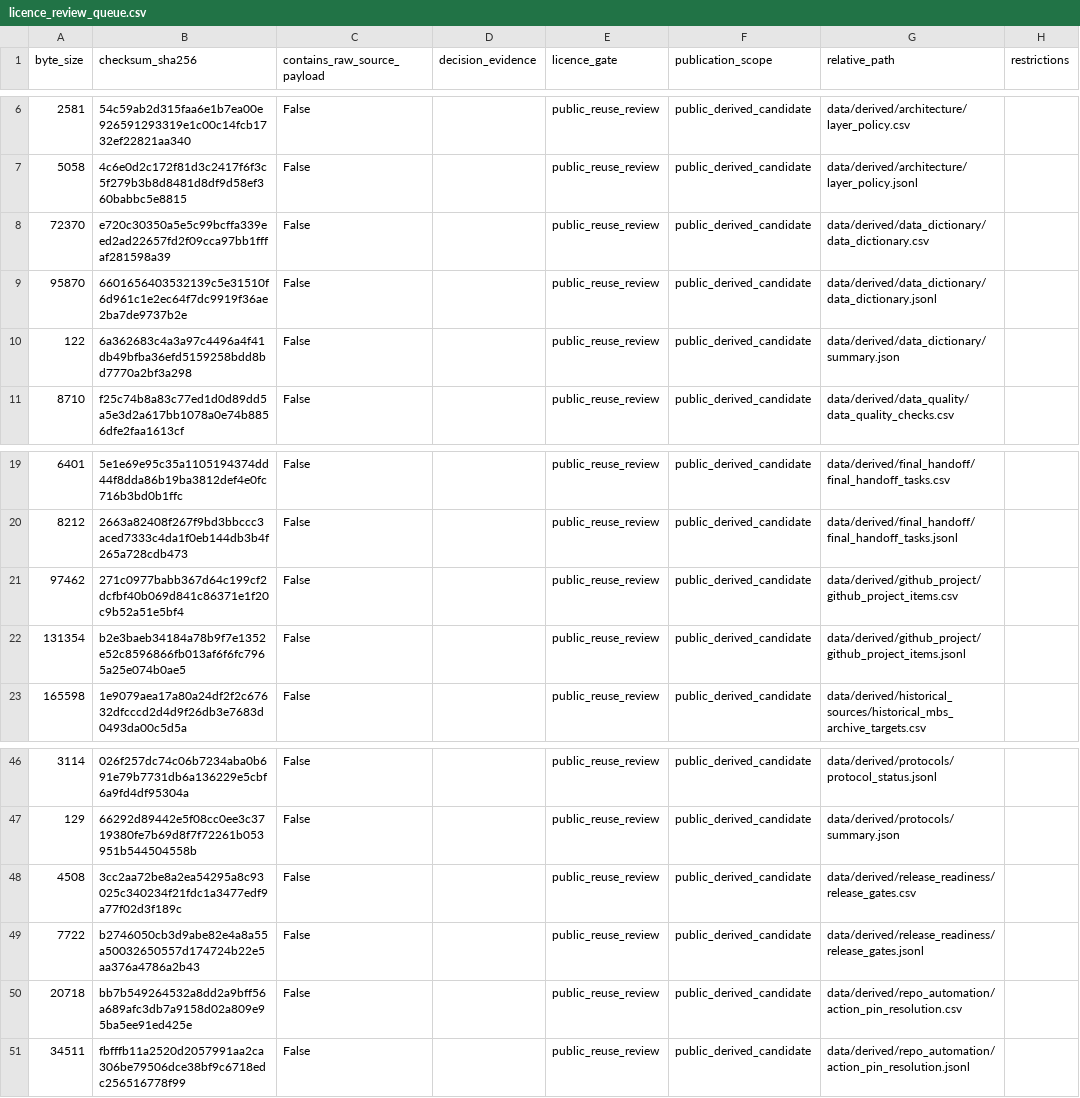
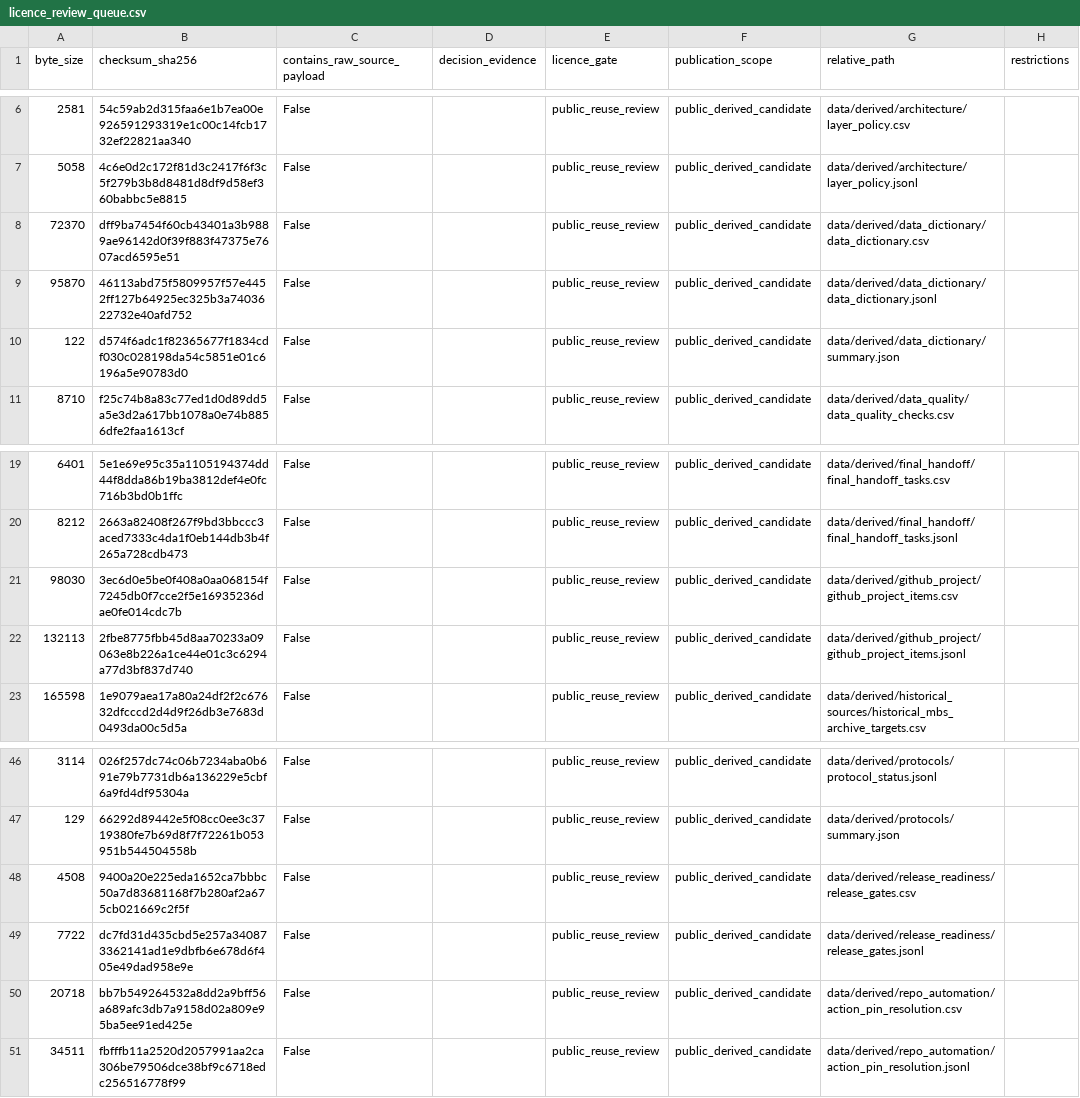
Before and after one commit to edithatogo/reimbursement-atlas, a CSV file: data/derived/licence_review/licence_review_queue.csv, drawn as a sheet; only a part is shown, gaps mark what is left out; the diff names each change by its address in the sheet, - before the commit and + after, or states it on an @@ line.

```diff
--- a/data/derived/licence_review/licence_review_queue.csv
+++ b/data/derived/licence_review/licence_review_queue.csv
-B8 (checksum_sha256): e720c30350a5e5c99bcffa339eed2ad22657fd2f09cca97bb1fffaf281598a39
+B8 (checksum_sha256): dff9ba7454f60cb43401a3b9889ae96142d0f39f883f47375e7607acd6595e51
-B9 (checksum_sha256): 6601656403532139c5e31510f6d961c1e2ec64f7dc9919f36ae2ba7de9737b2e
+B9 (checksum_sha256): 46113abd75f5809957f57e4452ff127b64925ec325b3a7403622732e40afd752
-B10 (checksum_sha256): 6a362683c4a3a97c4496a4f41db49bfba36efd5159258bdd8bd7770a2bf3a298
+B10 (checksum_sha256): d574f6adc1f82365677f1834cdf030c028198da54c5851e01c6196a5e90783d0
-A21 (byte_size): 97462
+A21 (byte_size): 98030
-B21 (checksum_sha256): 271c0977babb367d64c199cf2dcfbf40b069d841c86371e1f20c9b52a51e5bf4
+B21 (checksum_sha256): 3ec6d0e5be0f408a0aa068154f7245db0f7cce2f5e16935236dae0fe014cdc7b
-A22 (byte_size): 131354
+A22 (byte_size): 132113
-B22 (checksum_sha256): b2e3baeb34184a78b9f7e1352e52c8596866fb013af6f6fc7965a25e074b0ae5
+B22 (checksum_sha256): 2fbe8775fbb45d8aa70233a09063e8b226a1ce44e01c3c6294a77d3bf837d740
-B48 (checksum_sha256): 3cc2aa72be8a2ea54295a8c93025c340234f21fdc1a3477edf9a77f02d3f189c
+B48 (checksum_sha256): 9400a20e225eda1652ca7bbbc50a7d83681168f7b280af2a675cb021669c2f5f
-B49 (checksum_sha256): b2746050cb3d9abe82e4a8a55a50032650557d174724b22e5aa376a4786a2b43
+B49 (checksum_sha256): dc7fd31d435cbd5e257a340873362141ad1e9dbfb6e678d6f405e49dad958e9e
```
Also changed, not shown: data/derived/release_readiness/release_gates.csv, data/derived/source_drift/source_drift_report.csv, 22 other files.
